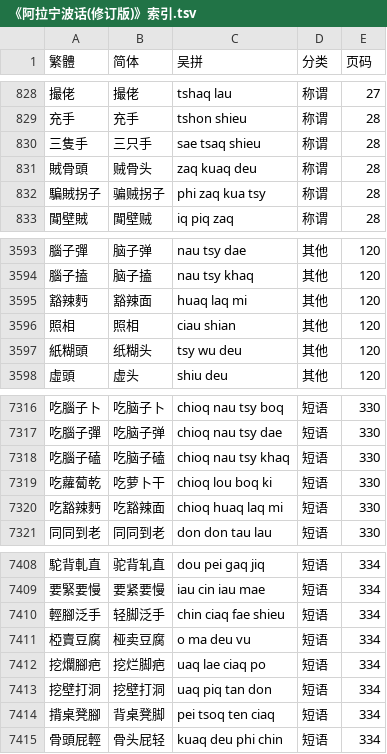
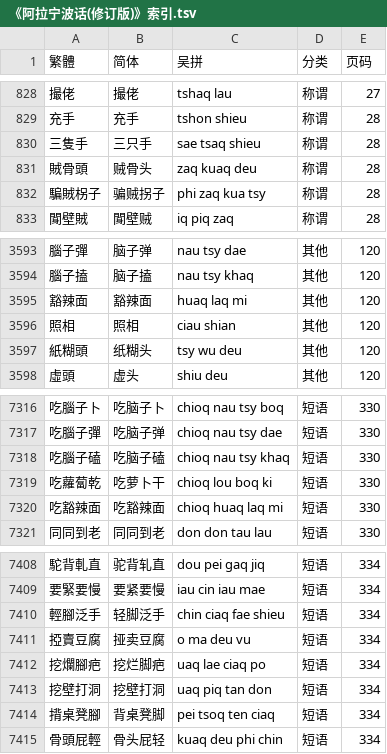
Before and after one commit to ionkaon/data, a TSV file: 《阿拉宁波话(修订版)》索引.tsv, drawn as a sheet; only a part is shown, gaps mark what is left out.

```diff
--- a/《阿拉宁波话(修订版)》索引.tsv
+++ b/《阿拉宁波话(修订版)》索引.tsv
@@ -831,3 +831,3 @@
 賊骨頭	贼骨头	zaq kuaq deu	称谓	28
-騙賊拐子	骗贼拐子	phi zaq kua tsy	称谓	28
+騙賊柺子	骗贼拐子	phi zaq kua tsy	称谓	28
 𨉖壁賊	𨉖壁贼	iq piq zaq	称谓	28
@@ -3594,3 +3594,3 @@
 腦子搕	脑子搕	nau tsy khaq	其他	120
-豁辣麪	豁辣面	huaq laq mi	其他	120
+豁辣面	豁辣面	huaq laq mi	其他	120
 照相	照相	ciau shian	其他	120
@@ -7319,3 +7319,3 @@
 吃蘿蔔乾	吃萝卜干	chioq lou boq ki	短语	330
-吃豁辣麪	吃豁辣面	chioq huaq laq mi	短语	330
+吃豁辣面	吃豁辣面	chioq huaq laq mi	短语	330
 同同到老	同同到老	don don tau lau	短语	330
@@ -7410,3 +7410,3 @@
 輕腳泛手	轻脚泛手	chin ciaq fae shieu	短语	334
-椏賣豆腐	桠卖豆腐	o ma deu vu	短语	334
+掗賣豆腐	挜卖豆腐	o ma deu vu	短语	334
 挖爛腳疤	挖烂脚疤	uaq lae ciaq po	短语	334
```
Also changed, not shown: 《寧波方言詞典》詞條.tsv.
